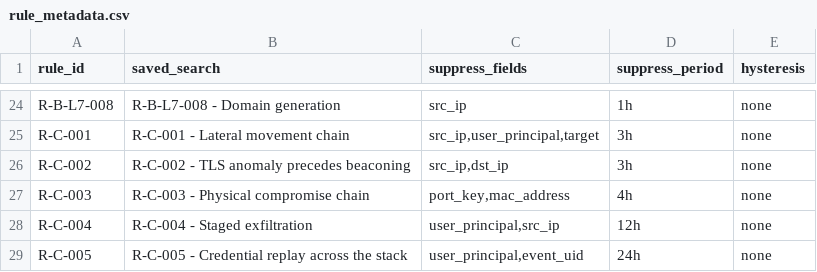
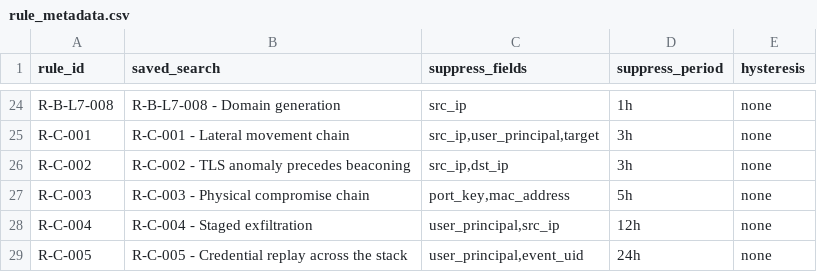
Before and after one commit to kj299/Morpheus, a CSV file: examples/splunk_lineage_app/TA-morpheus-lineage/lookups/rule_metadata.csv, drawn as a sheet; only a part is shown, gaps mark what is left out.

```diff
--- a/examples/splunk_lineage_app/TA-morpheus-lineage/lookups/rule_metadata.csv
+++ b/examples/splunk_lineage_app/TA-morpheus-lineage/lookups/rule_metadata.csv
@@ -26,3 +26,3 @@ R-C-001,R-C-001 - Lateral movement chain,"src_ip,user_principal,target",3h,none
 R-C-002,R-C-002 - TLS anomaly precedes beaconing,"src_ip,dst_ip",3h,none
-R-C-003,R-C-003 - Physical compromise chain,"port_key,mac_address",4h,none
+R-C-003,R-C-003 - Physical compromise chain,"port_key,mac_address",5h,none
 R-C-004,R-C-004 - Staged exfiltration,"user_principal,src_ip",12h,none
```
Also changed, not shown: 2 other files.
